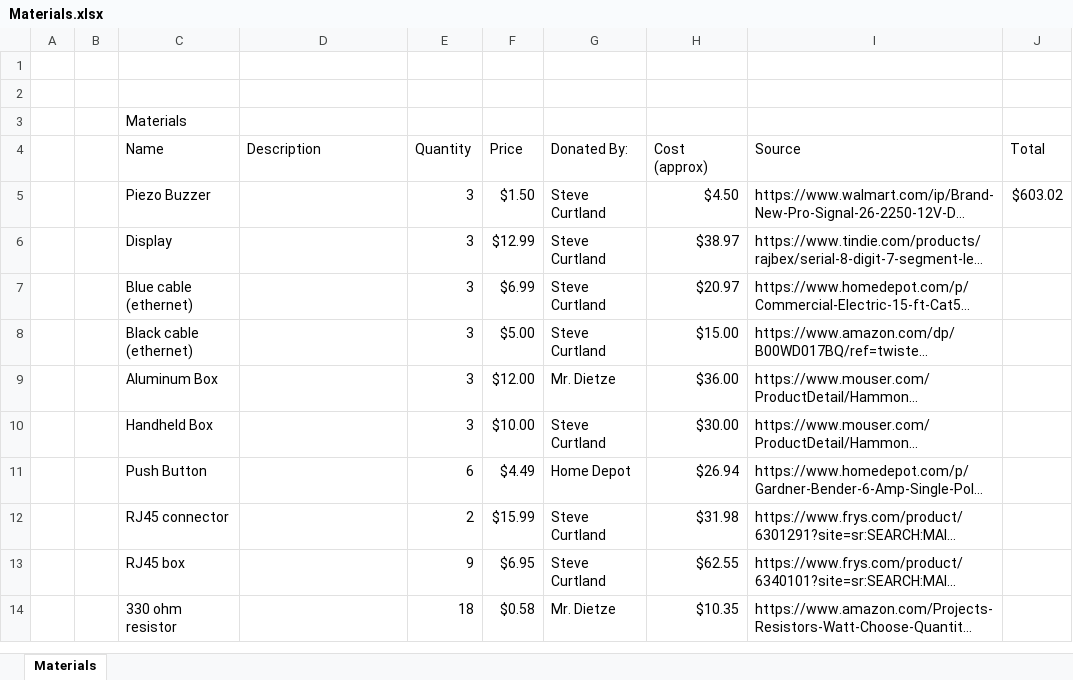
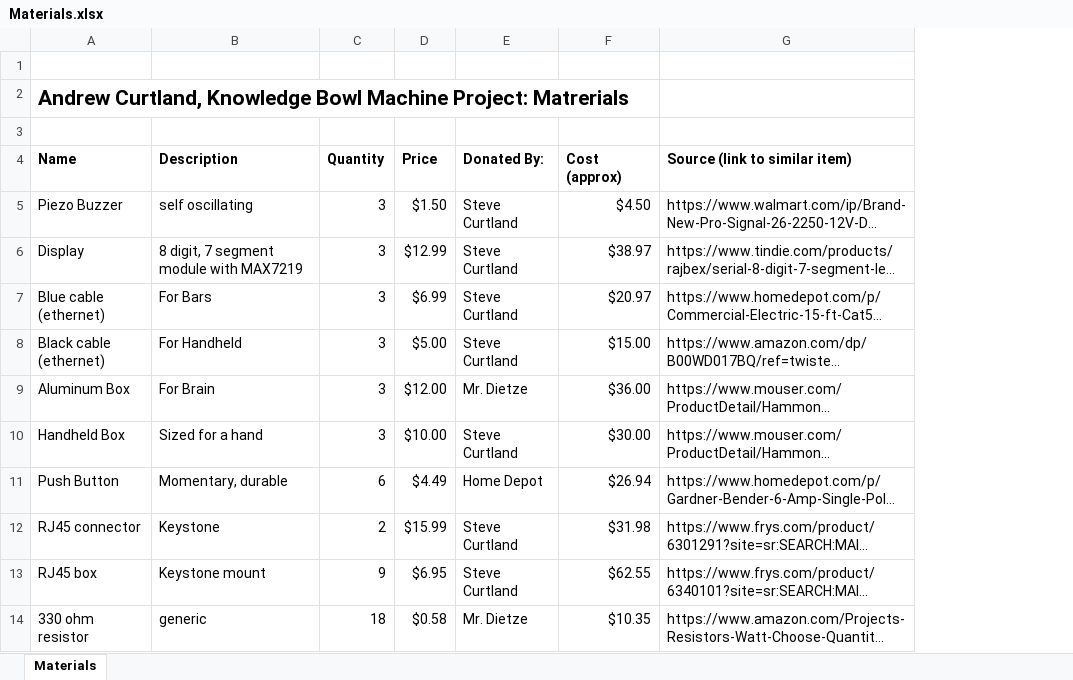
Before and after one commit to 42Firehawk/Arduino-Knowledge-Bowl, an Excel workbook: Materials.xlsx, sheet Materials, drawn as a sheet; only a part is shown; long unchanged cells end in …; values as stored, in another font and other column widths than the file's, no borders; removed rows and columns are numbered as before the commit, all else as after; the diff covers the shown part only; the diff names each change by its address in the sheet, - before the commit and + after, or states it on an @@ line.

Commit message:
Add files via upload

```diff
--- a/Materials.xlsx (sheet Materials)
+++ b/Materials.xlsx (sheet Materials)
-column A, empty
-column B, empty
-column J (Total), row 5: $603.02
+row 2: Andrew Curtland, Knowledge Bowl Machine Project: Matrerials
-row 3:  |  | Materials
-A4:G4 bold: off
+A4:G4 bold: on
-G4: Source
+G4: Source (link to similar item)
-B5 (Description): (empty)
+B5 (Description): self oscillating
-B6 (Description): (empty)
+B6 (Description): 8 digit, 7 segment module with MAX7219
-B7 (Description): (empty)
+B7 (Description): For Bars
-B8 (Description): (empty)
+B8 (Description): For Handheld
-B9 (Description): (empty)
+B9 (Description): For Brain
-B10 (Description): (empty)
+B10 (Description): Sized for a hand
-B11 (Description): (empty)
+B11 (Description): Momentary, durable
-B12 (Description): (empty)
+B12 (Description): Keystone
-B13 (Description): (empty)
+B13 (Description): Keystone mount
-B14 (Description): (empty)
+B14 (Description): generic
```
Also changed, not shown: 1 added row and 21 edited cells elsewhere in this sheet, formulas that keep their value.
